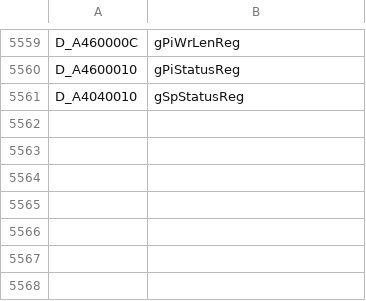
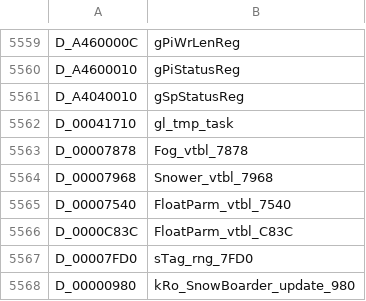
Before and after one commit to djsaunde/1080-decomp, a TSV file: renames.tsv, drawn as a sheet; only a part is shown, gaps mark what is left out; the diff names each change by its address in the sheet, - before the commit and + after, or states it on an @@ line.

```diff
--- a/renames.tsv
+++ b/renames.tsv
+row 5562: D_00041710 | gl_tmp_task
+row 5563: D_00007878 | Fog_vtbl_7878
+row 5564: D_00007968 | Snower_vtbl_7968
+row 5565: D_00007540 | FloatParm_vtbl_7540
+row 5566: D_0000C83C | FloatParm_vtbl_C83C
+row 5567: D_00007FD0 | sTag_rng_7FD0
+row 5568: D_00000980 | kRo_SnowBoarder_update_980
```
Also changed, not shown: 41 other files.
